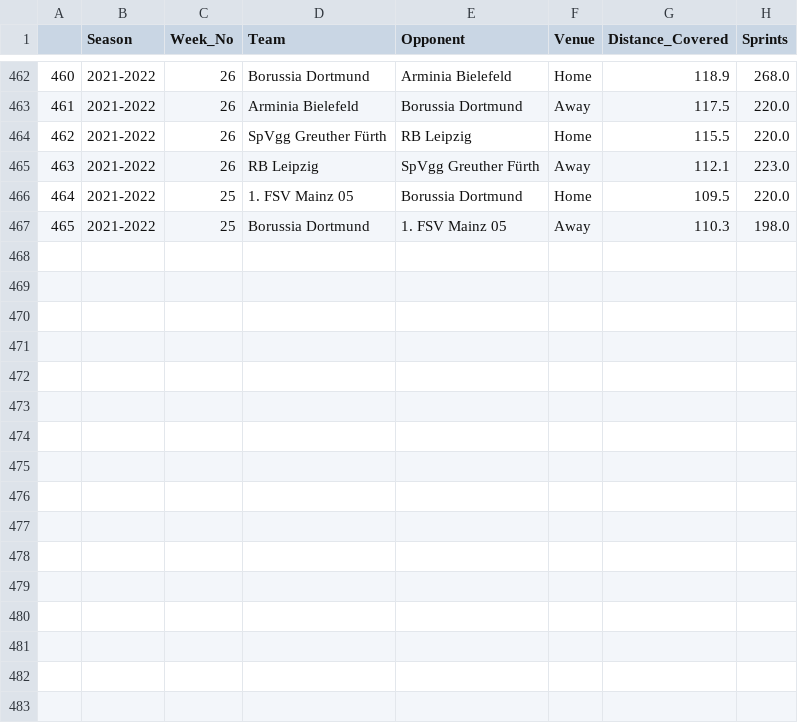
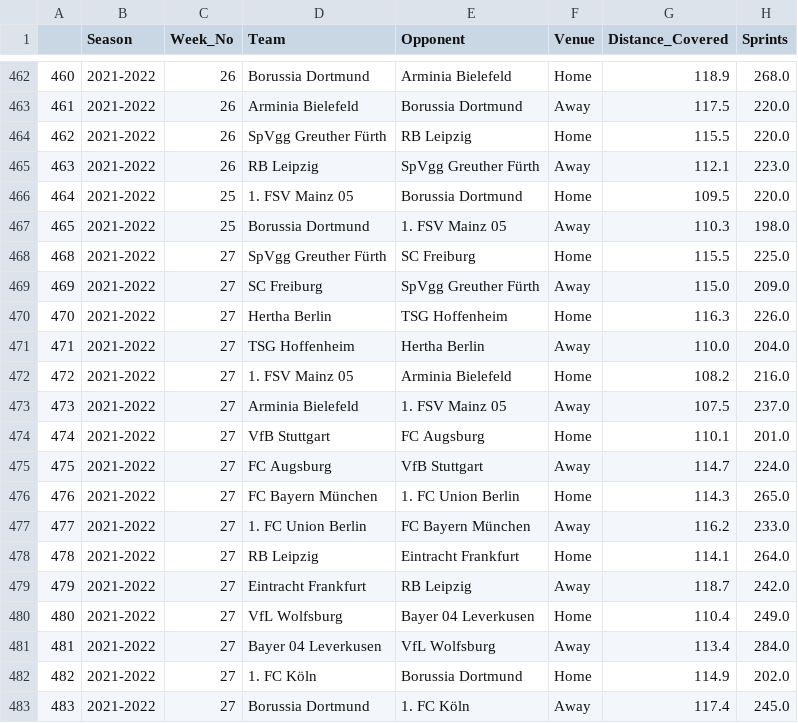
Before and after one commit to BVBtm86/buli_app, a CSV file: data/Seasons_data/Bundesliga_Team_Tracking_Statistics_2021-2022.csv, drawn as a sheet; only a part is shown, gaps mark what is left out; the diff names each change by its address in the sheet, - before the commit and + after, or states it on an @@ line.

```diff
--- a/data/Seasons_data/Bundesliga_Team_Tracking_Statistics_2021-2022.csv
+++ b/data/Seasons_data/Bundesliga_Team_Tracking_Statistics_2021-2022.csv
+row 468: 468 | 2021-2022 | 27 | SpVgg Greuther Fürth | SC Freiburg | Home | 115.5 | 225.0
+row 469: 469 | 2021-2022 | 27 | SC Freiburg | SpVgg Greuther Fürth | Away | 115.0 | 209.0
+row 470: 470 | 2021-2022 | 27 | Hertha Berlin | TSG Hoffenheim | Home | 116.3 | 226.0
+row 471: 471 | 2021-2022 | 27 | TSG Hoffenheim | Hertha Berlin | Away | 110.0 | 204.0
+row 472: 472 | 2021-2022 | 27 | 1. FSV Mainz 05 | Arminia Bielefeld | Home | 108.2 | 216.0
+row 473: 473 | 2021-2022 | 27 | Arminia Bielefeld | 1. FSV Mainz 05 | Away | 107.5 | 237.0
+row 474: 474 | 2021-2022 | 27 | VfB Stuttgart | FC Augsburg | Home | 110.1 | 201.0
+row 475: 475 | 2021-2022 | 27 | FC Augsburg | VfB Stuttgart | Away | 114.7 | 224.0
+row 476: 476 | 2021-2022 | 27 | FC Bayern München | 1. FC Union Berlin | Home | 114.3 | 265.0
+row 477: 477 | 2021-2022 | 27 | 1. FC Union Berlin | FC Bayern München | Away | 116.2 | 233.0
+row 478: 478 | 2021-2022 | 27 | RB Leipzig | Eintracht Frankfurt | Home | 114.1 | 264.0
+row 479: 479 | 2021-2022 | 27 | Eintracht Frankfurt | RB Leipzig | Away | 118.7 | 242.0
+row 480: 480 | 2021-2022 | 27 | VfL Wolfsburg | Bayer 04 Leverkusen | Home | 110.4 | 249.0
+row 481: 481 | 2021-2022 | 27 | Bayer 04 Leverkusen | VfL Wolfsburg | Away | 113.4 | 284.0
+row 482: 482 | 2021-2022 | 27 | 1. FC Köln | Borussia Dortmund | Home | 114.9 | 202.0
+row 483: 483 | 2021-2022 | 27 | Borussia Dortmund | 1. FC Köln | Away | 117.4 | 245.0
```
Also changed, not shown: data/Full_Seasons_data/Bundesliga_Gk_Statistics.csv, data/Full_Seasons_data/Bundesliga_Team_Tracking_Statistics.csv, 6 other files.
